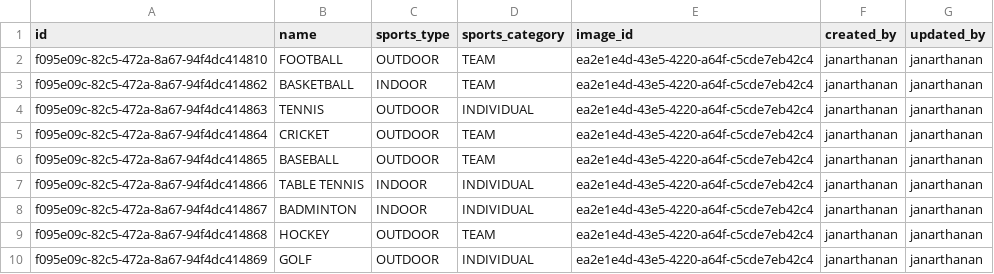
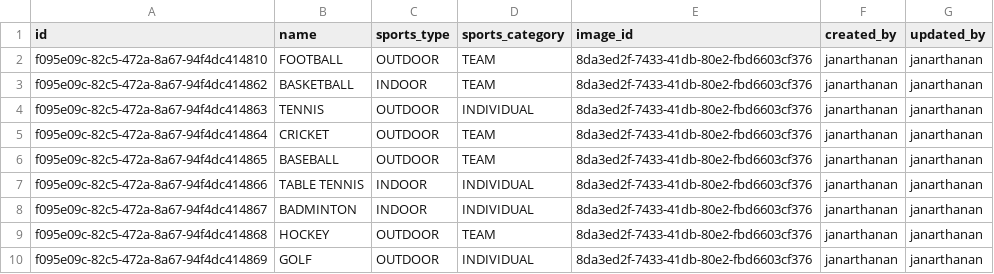
Before and after one commit to Janarthanancode444/playzeon-microservice, a CSV file: common/src/main/resources/db/data/120520251134_create_sport.csv, drawn as a sheet.

```diff
--- a/common/src/main/resources/db/data/120520251134_create_sport.csv
+++ b/common/src/main/resources/db/data/120520251134_create_sport.csv
@@ -1,10 +1,10 @@
 id,name,sports_type,sports_category,image_id,created_by,updated_by
-f095e09c-82c5-472a-8a67-94f4dc414810,FOOTBALL,OUTDOOR,TEAM,ea2e1e4d-43e5-4220-a64f-c5cde7eb42c4,janarthanan,janarthanan
-f095e09c-82c5-472a-8a67-94f4dc414862,BASKETBALL,INDOOR,TEAM,ea2e1e4d-43e5-4220-a64f-c5cde7eb42c4,janarthanan,janarthanan
-f095e09c-82c5-472a-8a67-94f4dc414863,TENNIS,OUTDOOR,INDIVIDUAL,ea2e1e4d-43e5-4220-a64f-c5cde7eb42c4,janarthanan,janarthanan
-f095e09c-82c5-472a-8a67-94f4dc414864,CRICKET,OUTDOOR,TEAM,ea2e1e4d-43e5-4220-a64f-c5cde7eb42c4,janarthanan,janarthanan
-f095e09c-82c5-472a-8a67-94f4dc414865,BASEBALL,OUTDOOR,TEAM,ea2e1e4d-43e5-4220-a64f-c5cde7eb42c4,janarthanan,janarthanan
-f095e09c-82c5-472a-8a67-94f4dc414866,TABLE TENNIS,INDOOR,INDIVIDUAL,ea2e1e4d-43e5-4220-a64f-c5cde7eb42c4,janarthanan,janarthanan
-f095e09c-82c5-472a-8a67-94f4dc414867,BADMINTON,INDOOR,INDIVIDUAL,ea2e1e4d-43e5-4220-a64f-c5cde7eb42c4,janarthanan,janarthanan
-f095e09c-82c5-472a-8a67-94f4dc414868,HOCKEY,OUTDOOR,TEAM,ea2e1e4d-43e5-4220-a64f-c5cde7eb42c4,janarthanan,janarthanan
-f095e09c-82c5-472a-8a67-94f4dc414869,GOLF,OUTDOOR,INDIVIDUAL,ea2e1e4d-43e5-4220-a64f-c5cde7eb42c4,janarthanan,janarthanan
+f095e09c-82c5-472a-8a67-94f4dc414810,FOOTBALL,OUTDOOR,TEAM,8da3ed2f-7433-41db-80e2-fbd6603cf376,janarthanan,janarthanan
+f095e09c-82c5-472a-8a67-94f4dc414862,BASKETBALL,INDOOR,TEAM,8da3ed2f-7433-41db-80e2-fbd6603cf376,janarthanan,janarthanan
+f095e09c-82c5-472a-8a67-94f4dc414863,TENNIS,OUTDOOR,INDIVIDUAL,8da3ed2f-7433-41db-80e2-fbd6603cf376,janarthanan,janarthanan
+f095e09c-82c5-472a-8a67-94f4dc414864,CRICKET,OUTDOOR,TEAM,8da3ed2f-7433-41db-80e2-fbd6603cf376,janarthanan,janarthanan
+f095e09c-82c5-472a-8a67-94f4dc414865,BASEBALL,OUTDOOR,TEAM,8da3ed2f-7433-41db-80e2-fbd6603cf376,janarthanan,janarthanan
+f095e09c-82c5-472a-8a67-94f4dc414866,TABLE TENNIS,INDOOR,INDIVIDUAL,8da3ed2f-7433-41db-80e2-fbd6603cf376,janarthanan,janarthanan
+f095e09c-82c5-472a-8a67-94f4dc414867,BADMINTON,INDOOR,INDIVIDUAL,8da3ed2f-7433-41db-80e2-fbd6603cf376,janarthanan,janarthanan
+f095e09c-82c5-472a-8a67-94f4dc414868,HOCKEY,OUTDOOR,TEAM,8da3ed2f-7433-41db-80e2-fbd6603cf376,janarthanan,janarthanan
+f095e09c-82c5-472a-8a67-94f4dc414869,GOLF,OUTDOOR,INDIVIDUAL,8da3ed2f-7433-41db-80e2-fbd6603cf376,janarthanan,janarthanan
```
Also changed, not shown: 36 other files.
